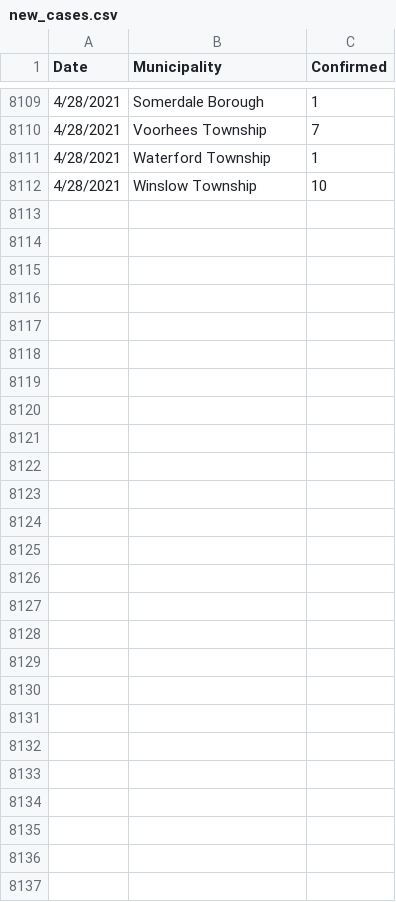
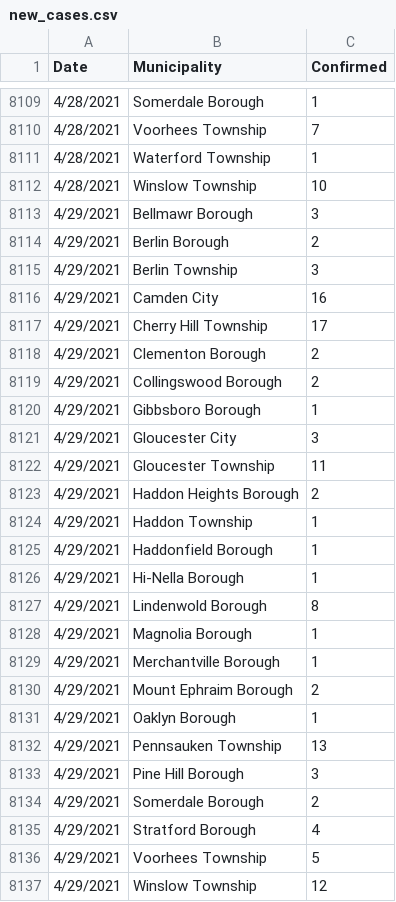
Before and after one commit to eloracm/camden-county-covid, a CSV file: new_cases.csv, drawn as a sheet; only a part is shown, gaps mark what is left out; the diff names each change by its address in the sheet, - before the commit and + after, or states it on an @@ line.

```diff
--- a/new_cases.csv
+++ b/new_cases.csv
+row 8113: 4/29/2021 | Bellmawr Borough | 3
+row 8114: 4/29/2021 | Berlin Borough | 2
+row 8115: 4/29/2021 | Berlin Township | 3
+row 8116: 4/29/2021 | Camden City | 16
+row 8117: 4/29/2021 | Cherry Hill Township | 17
+row 8118: 4/29/2021 | Clementon Borough | 2
+row 8119: 4/29/2021 | Collingswood Borough | 2
+row 8120: 4/29/2021 | Gibbsboro Borough | 1
+row 8121: 4/29/2021 | Gloucester City | 3
+row 8122: 4/29/2021 | Gloucester Township | 11
+row 8123: 4/29/2021 | Haddon Heights Borough | 2
+row 8124: 4/29/2021 | Haddon Township | 1
+row 8125: 4/29/2021 | Haddonfield Borough | 1
+row 8126: 4/29/2021 | Hi-Nella Borough | 1
+row 8127: 4/29/2021 | Lindenwold Borough | 8
+row 8128: 4/29/2021 | Magnolia Borough | 1
+row 8129: 4/29/2021 | Merchantville Borough | 1
+row 8130: 4/29/2021 | Mount Ephraim Borough | 2
+row 8131: 4/29/2021 | Oaklyn Borough | 1
+row 8132: 4/29/2021 | Pennsauken Township | 13
+row 8133: 4/29/2021 | Pine Hill Borough | 3
+row 8134: 4/29/2021 | Somerdale Borough | 2
+row 8135: 4/29/2021 | Stratford Borough | 4
+row 8136: 4/29/2021 | Voorhees Township | 5
+row 8137: 4/29/2021 | Winslow Township | 12
```
Also changed, not shown: total_confirmed.csv.
